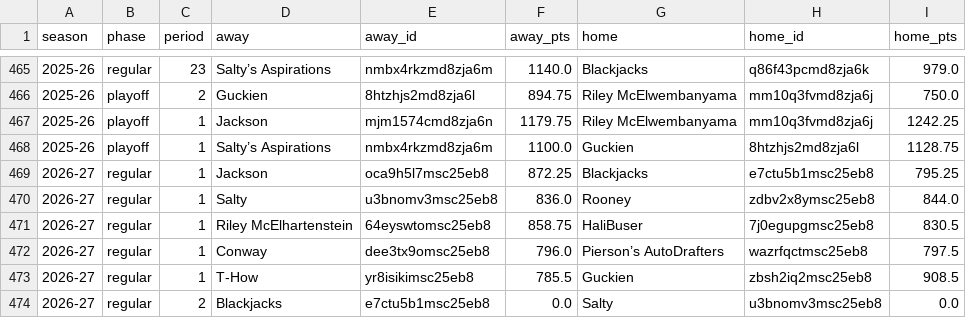
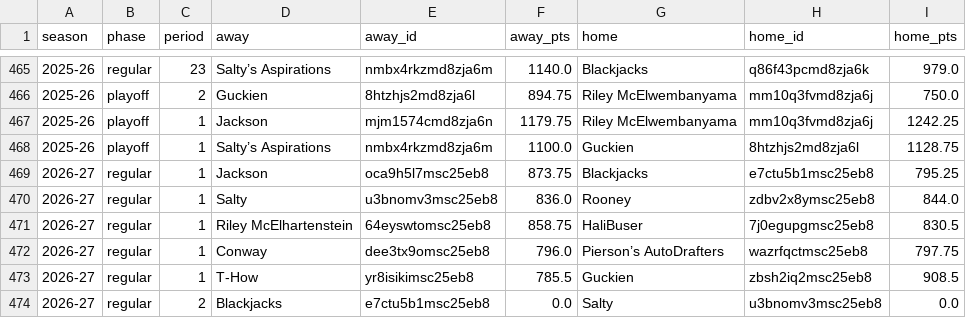
Before and after one commit to salty-api/fantrax-dashboard, a CSV file: data/matchups.csv, drawn as a sheet; only a part is shown, gaps mark what is left out.

```diff
--- a/data/matchups.csv
+++ b/data/matchups.csv
@@ -468,6 +468,6 @@ season,phase,period,away,away_id,away_pts,home,home_id,home_pts
 2025-26,playoff,1,Salty’s Aspirations,nmbx4rkzmd8zja6m,1100.0,Guckien,8htzhjs2md8zja6l,1128.75
-2026-27,regular,1,Jackson,oca9h5l7msc25eb8,872.25,Blackjacks,e7ctu5b1msc25eb8,795.25
+2026-27,regular,1,Jackson,oca9h5l7msc25eb8,873.75,Blackjacks,e7ctu5b1msc25eb8,795.25
 2026-27,regular,1,Salty,u3bnomv3msc25eb8,836.0,Rooney,zdbv2x8ymsc25eb8,844.0
 2026-27,regular,1,Riley McElhartenstein,64eyswtomsc25eb8,858.75,HaliBuser,7j0egupgmsc25eb8,830.5
-2026-27,regular,1,Conway,dee3tx9omsc25eb8,796.0,Pierson’s AutoDrafters,wazrfqctmsc25eb8,797.5
+2026-27,regular,1,Conway,dee3tx9omsc25eb8,796.0,Pierson’s AutoDrafters,wazrfqctmsc25eb8,797.75
 2026-27,regular,1,T-How,yr8isikimsc25eb8,785.5,Guckien,zbsh2iq2msc25eb8,908.5
```
Also changed, not shown: data/bench.csv, data/player_games.csv, 19 other files.
